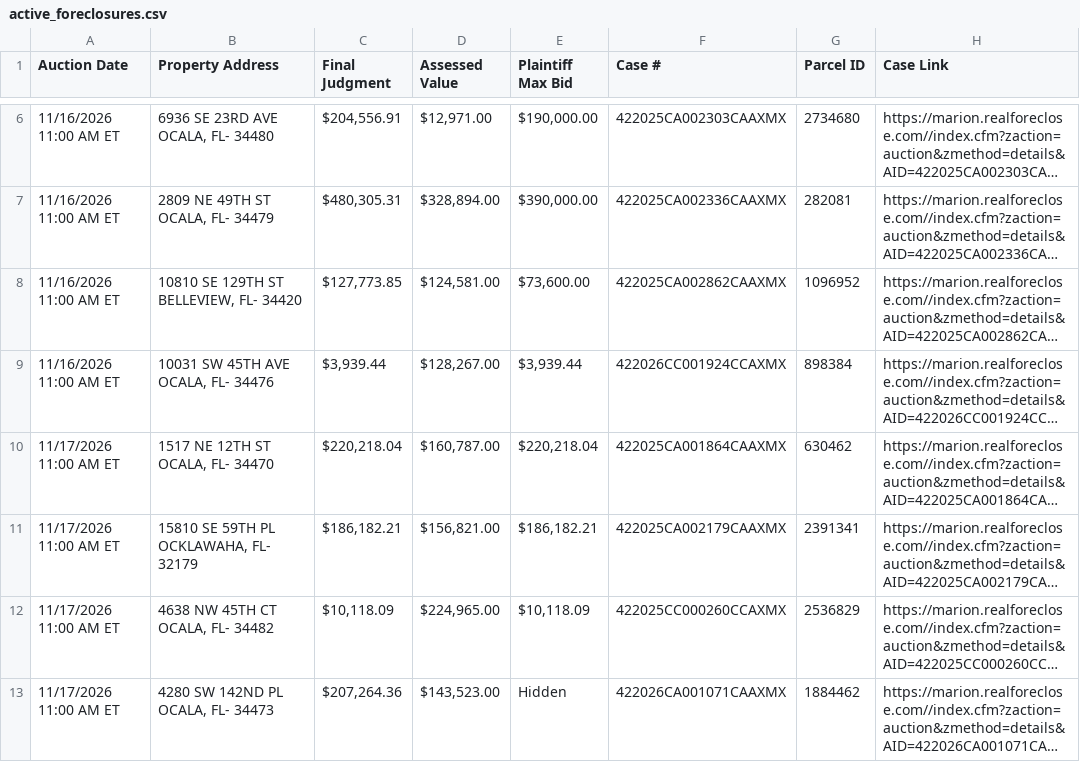
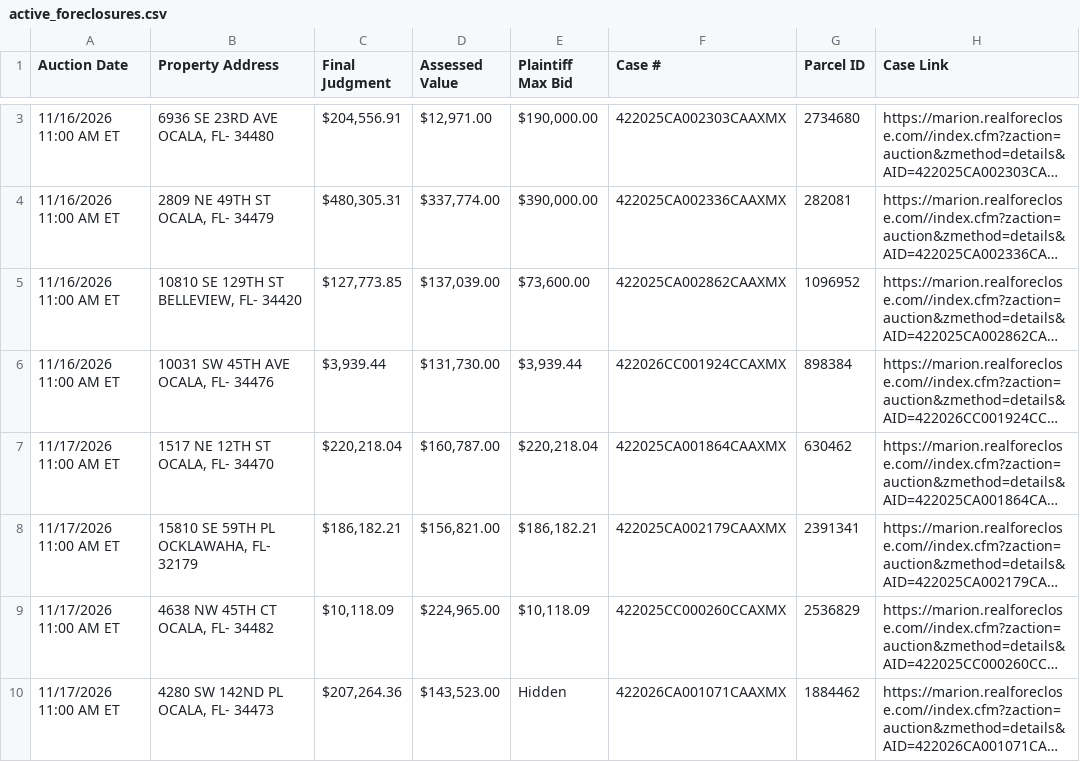
Before and after one commit to figlesias7/realforeclose-marion, a CSV file: data/active_foreclosures.csv, drawn as a sheet; only a part is shown, gaps mark what is left out; long unchanged cells end in …; addresses are those after the commit; the diff covers the shown part only; the diff names each change by its address in the sheet, - before the commit and + after, or states it on an @@ line.

```diff
--- a/data/active_foreclosures.csv
+++ b/data/active_foreclosures.csv
-D4 (Assessed Value): $328,894.00
+D4 (Assessed Value): $337,774.00
-D5 (Assessed Value): $124,581.00
+D5 (Assessed Value): $137,039.00
-D6 (Assessed Value): $128,267.00
+D6 (Assessed Value): $131,730.00
```
Also changed, not shown: 3 removed rows and 6 edited cells elsewhere in this file, data/event_log.csv, 3 other files.
